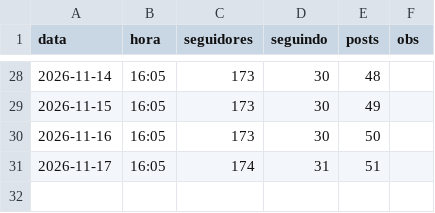
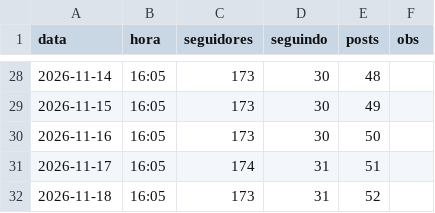
Before and after one commit to educorplucasmorais-svg/baralho-do-zeca, a CSV file: metricas.csv, drawn as a sheet; only a part is shown, gaps mark what is left out.

```diff
--- a/metricas.csv
+++ b/metricas.csv
@@ -31 +31,2 @@ data,hora,seguidores,seguindo,posts,obs
 2026-11-17,16:05,174,31,51,
+2026-11-18,16:05,173,31,52,
```
Also changed, not shown: 1 other file.
